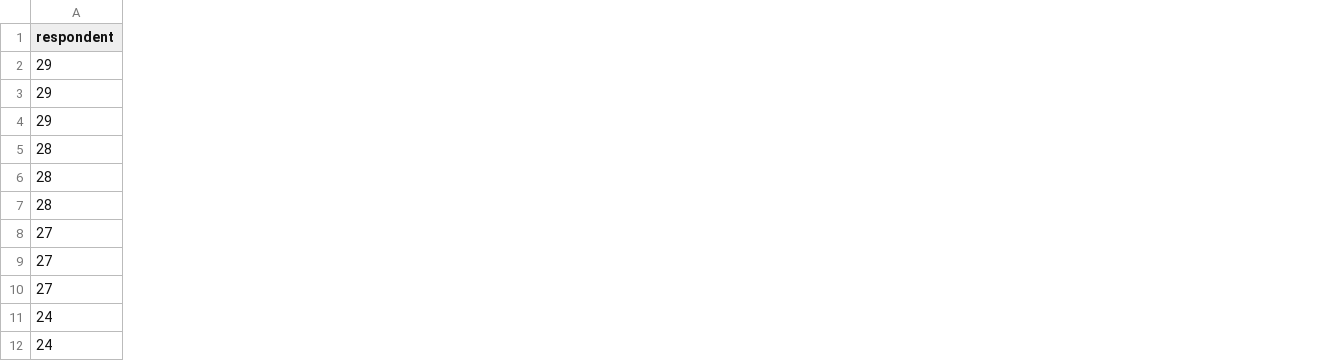
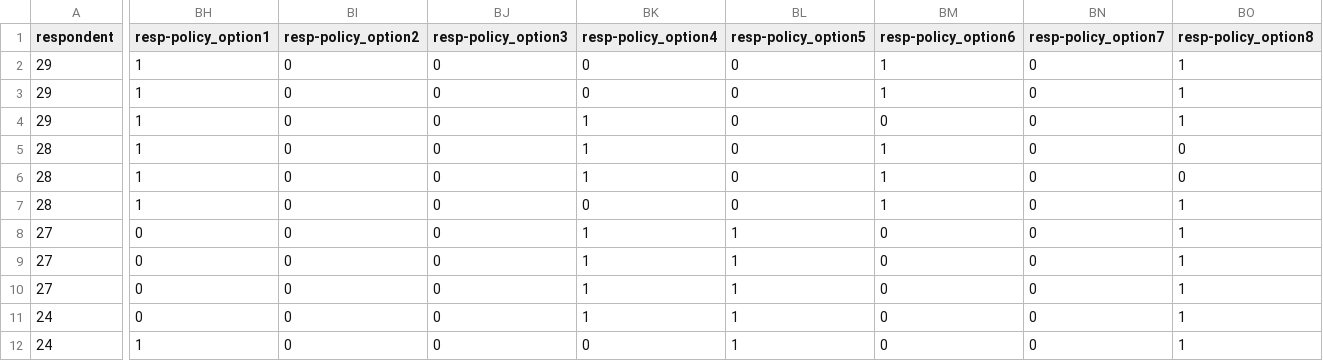
Before and after one commit to justinfmccarty/forcolab, a CSV file: vrs/data-colab-final-cat.csv, drawn as a sheet; only a part is shown, gaps mark what is left out; the diff covers the shown part only; the diff names each change by its address in the sheet, - before the commit and + after, or states it on an @@ line.

Commit message:
add policy columns

```diff
--- a/vrs/data-colab-final-cat.csv
+++ b/vrs/data-colab-final-cat.csv
+column BH (resp-policy_option1), rows 2-12: 1 | 1 | 1 | 1 | 1 | 1 | 0 | 0 | 0 | 0 | 1
+column BI (resp-policy_option2), rows 2-12: all 0
+column BJ (resp-policy_option3), rows 2-12: all 0
+column BK (resp-policy_option4), rows 2-12: 0 | 0 | 1 | 1 | 1 | 0 | 1 | 1 | 1 | 1 | 0
+column BL (resp-policy_option5), rows 2-12: 0 | 0 | 0 | 0 | 0 | 0 | 1 | 1 | 1 | 1 | 1
+column BM (resp-policy_option6), rows 2-12: 1 | 1 | 0 | 1 | 1 | 1 | 0 | 0 | 0 | 0 | 0
+column BN (resp-policy_option7), rows 2-12: all 0
+column BO (resp-policy_option8), rows 2-12: 1 | 1 | 1 | 0 | 0 | 1 | 1 | 1 | 1 | 1 | 1
```
Also changed, not shown: 2 added columns elsewhere in this file.
